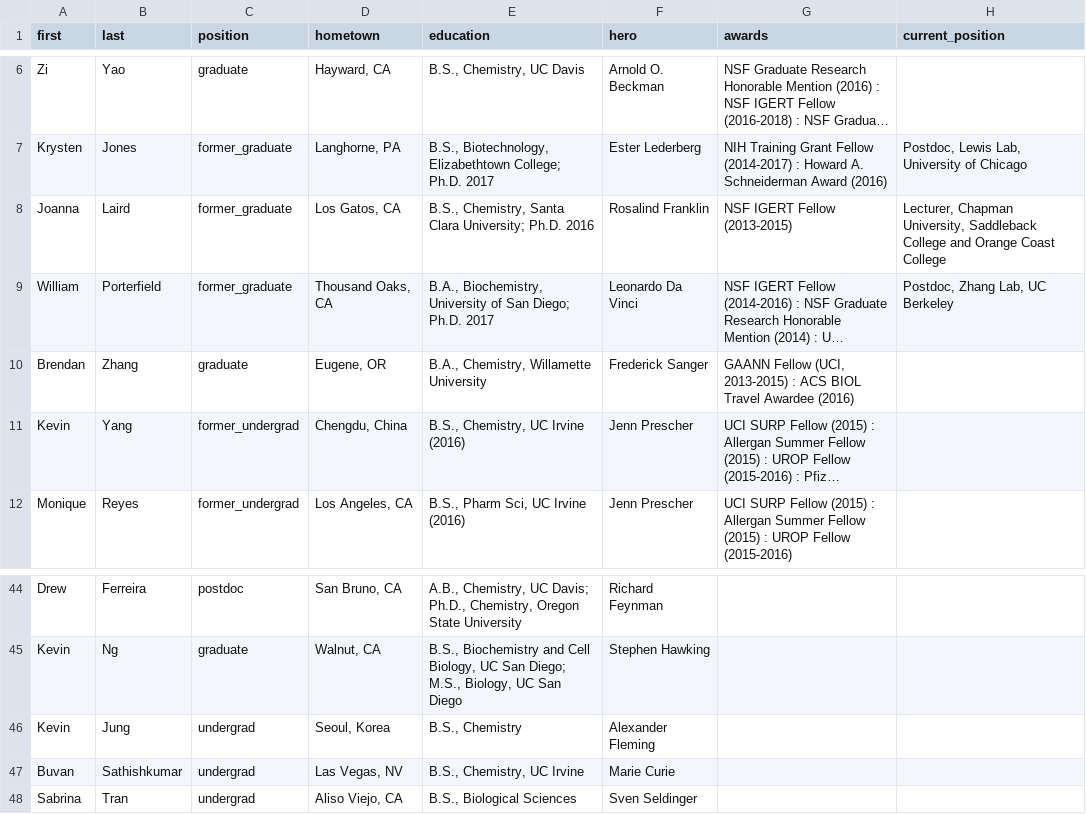
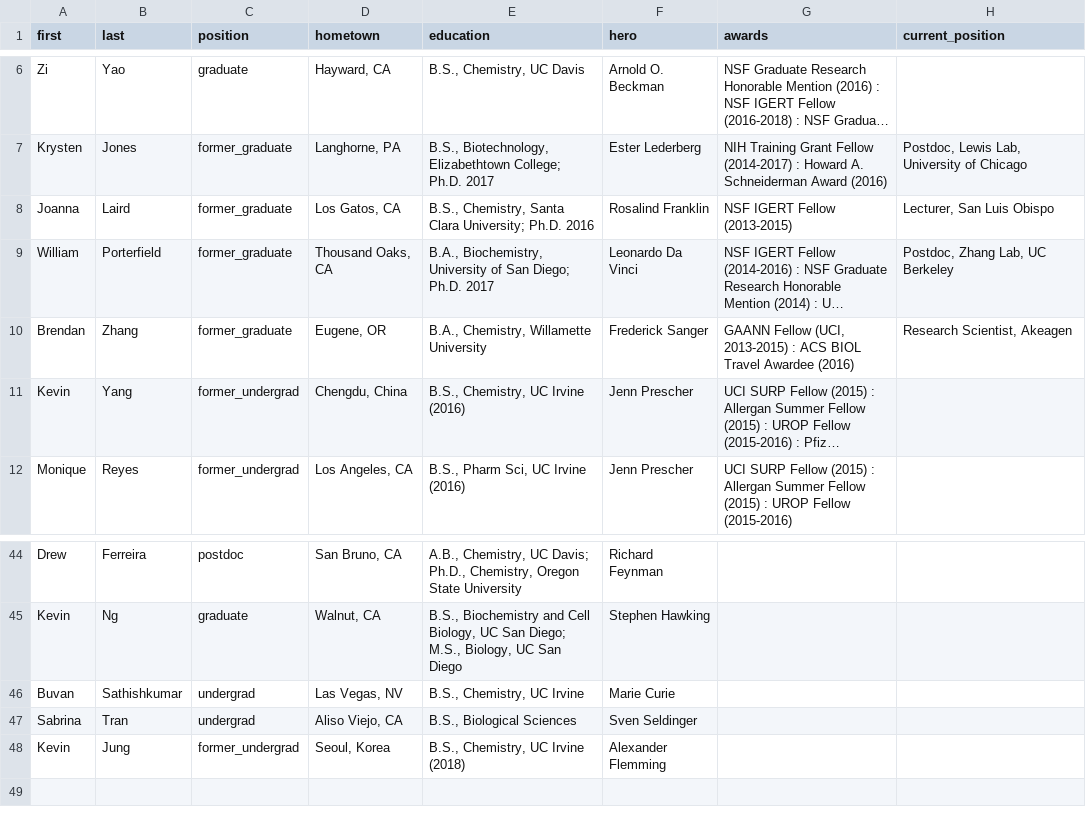
Before and after one commit to c-bun/Prescher-Lab-Site, a CSV file: _data/group.csv, drawn as a sheet; only a part is shown, gaps mark what is left out; long unchanged cells end in …; removed rows and columns are numbered as before the commit, all else as after; the diff names each change by its address in the sheet, - before the commit and + after, or states it on an @@ line.

```diff
--- a/_data/group.csv
+++ b/_data/group.csv
-H8 (current_position): Lecturer, Chapman University, Saddleback College and Orange Coast College
+H8 (current_position): Lecturer, San Luis Obispo
-C10 (position): graduate
+C10 (position): former_graduate
-H10 (current_position): (empty)
+H10 (current_position): Research Scientist, Akeagen
-row 46: Kevin | Jung | undergrad | Seoul, Korea | B.S., Chemistry | Alexander Fleming
+row 48: Kevin | Jung | former_undergrad | Seoul, Korea | B.S., Chemistry, UC Irvine (2018) | Alexander Flemming
```
Also changed, not shown: _data/publications.csv, 2 other files.
